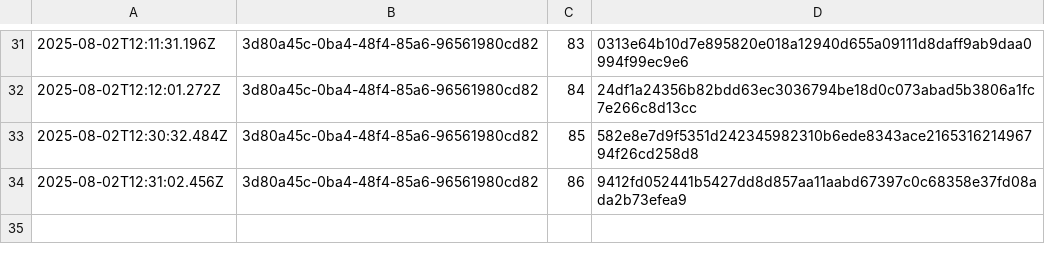
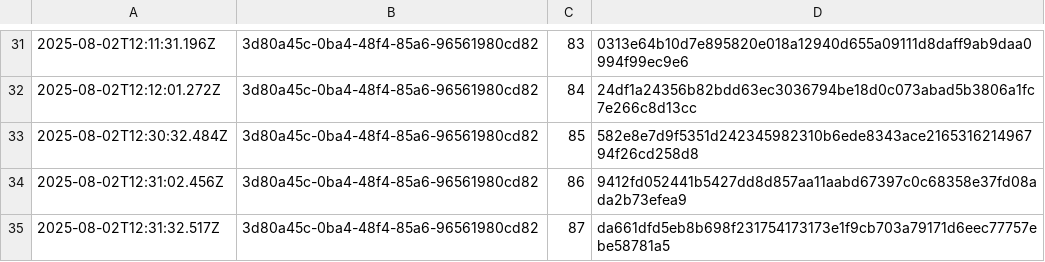
Before and after one commit to traceprompt/open-anchors, a CSV file: 2025-08-02.csv, drawn as a sheet; only a part is shown, gaps mark what is left out; the diff names each change by its address in the sheet, - before the commit and + after, or states it on an @@ line.

Commit message:
anchor 1 roots (2025-08-02)

```diff
--- a/2025-08-02.csv
+++ b/2025-08-02.csv
+row 35: 2025-08-02T12:31:32.517Z | 3d80a45c-0ba4-48f4-85a6-96561980cd82 | 87 | da661dfd5eb8b698f231754173173e1f9cb703a79171d6eec77757ebe58781a5
```
